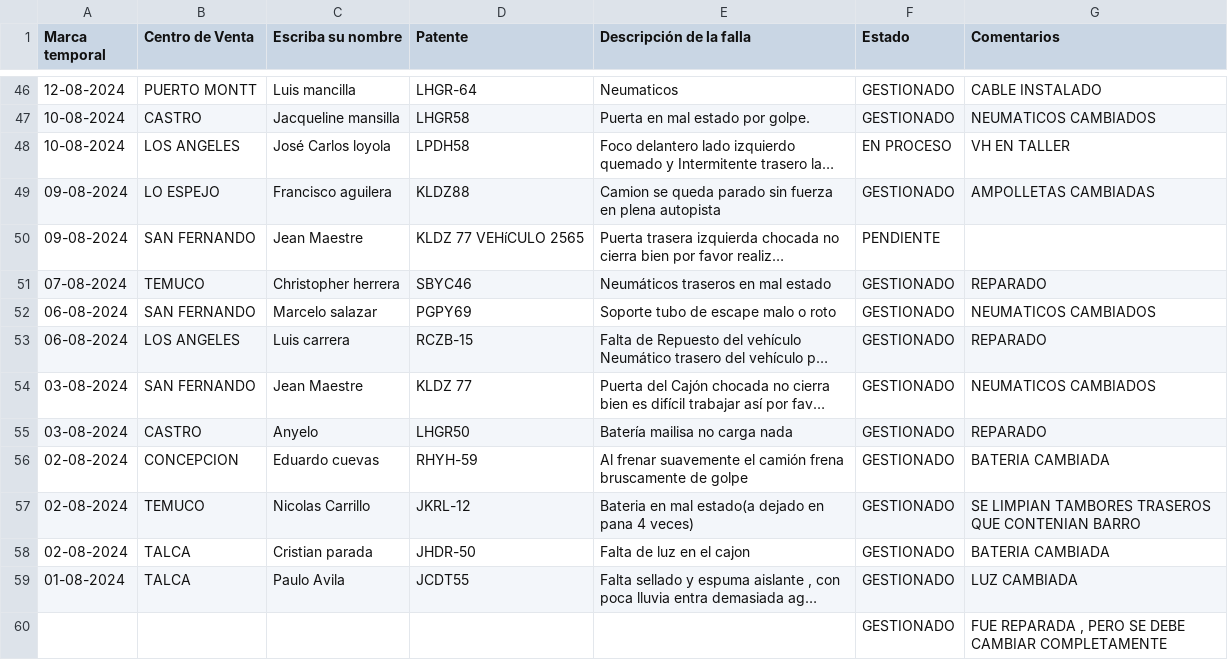
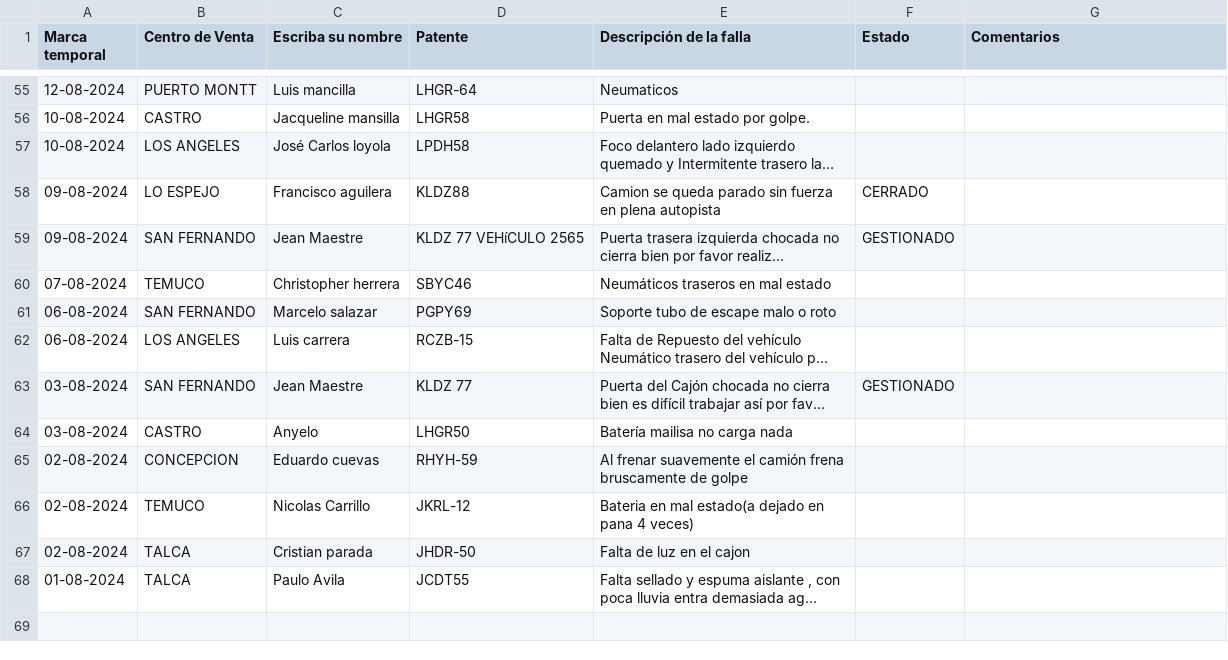
Before and after one commit to M4rc3l0789/SolicitudVendedoresMar, a CSV file: datos.csv, drawn as a sheet; only a part is shown, gaps mark what is left out; long unchanged cells end in …; removed rows and columns are numbered as before the commit, all else as after; the diff covers the shown part only; the diff names each change by its address in the sheet, - before the commit and + after, or states it on an @@ line.

```diff
--- a/datos.csv
+++ b/datos.csv
-F55:F56 (Estado): GESTIONADO
+F55:F56 (Estado): (empty)
-G55 (Comentarios): CABLE INSTALADO
+G55 (Comentarios): (empty)
-G56 (Comentarios): NEUMATICOS CAMBIADOS
+G56 (Comentarios): (empty)
-F57 (Estado): EN PROCESO
+F57 (Estado): (empty)
-G57 (Comentarios): VH EN TALLER
+G57 (Comentarios): (empty)
-F58 (Estado): GESTIONADO
+F58 (Estado): CERRADO
-G58 (Comentarios): AMPOLLETAS CAMBIADAS
+G58 (Comentarios): (empty)
-F59 (Estado): PENDIENTE
+F59 (Estado): GESTIONADO
-F60:F62 (Estado): GESTIONADO
+F60:F62 (Estado): (empty)
-G60 (Comentarios): REPARADO
+G60 (Comentarios): (empty)
-G61 (Comentarios): NEUMATICOS CAMBIADOS
+G61 (Comentarios): (empty)
-G62 (Comentarios): REPARADO
+G62 (Comentarios): (empty)
-G63 (Comentarios): NEUMATICOS CAMBIADOS
+G63 (Comentarios): (empty)
-F64:F68 (Estado): GESTIONADO
+F64:F68 (Estado): (empty)
-G64 (Comentarios): REPARADO
+G64 (Comentarios): (empty)
-G65 (Comentarios): BATERIA CAMBIADA
+G65 (Comentarios): (empty)
-G66 (Comentarios): SE LIMPIAN TAMBORES TRASEROS QUE CONTENIAN BARRO
+G66 (Comentarios): (empty)
-G67 (Comentarios): BATERIA CAMBIADA
+G67 (Comentarios): (empty)
-G68 (Comentarios): LUZ CAMBIADA
+G68 (Comentarios): (empty)
-row 60:  |  |  |  |  | GESTIONADO | FUE REPARADA , PERO SE DEBE CAMBIAR COMPLETAMENTE
```
Also changed, not shown: 9 added rows and 52 edited cells elsewhere in this file.
